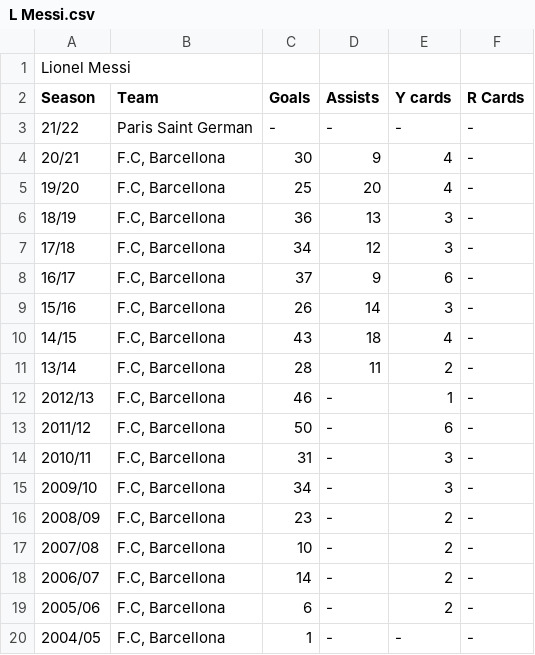
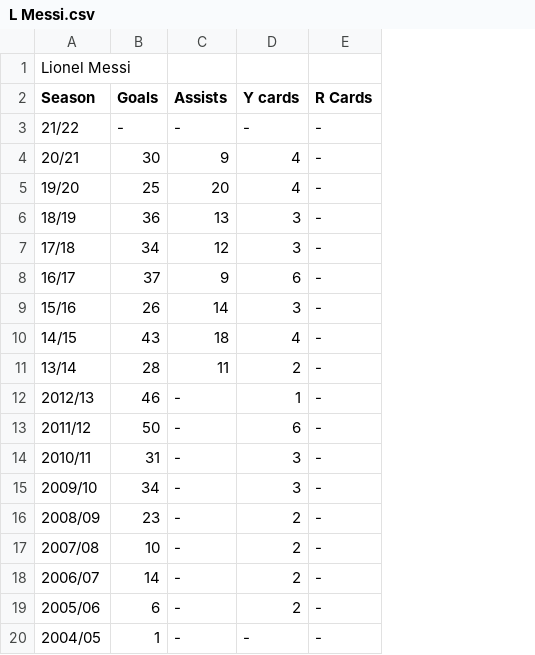
Before and after one commit to Gerrym87/BSC109, a CSV file: L Messi.csv, drawn as a sheet; the diff names each change by its address in the sheet, - before the commit and + after, or states it on an @@ line.

```diff
--- a/L Messi.csv
+++ b/L Messi.csv
-column B (Team), rows 3-20: Paris Saint German | F.C, Barcellona | F.C, Barcellona | F.C, Barcellona | F.C, Barcellona | F.C, Barcellona | F.C, Barcellona | F.C, Barcellona | F.C, Barcellona | F.C, Barcellona | F.C, Barcellona | F.C, Barcellona | F.C, Barcellona | F.C, Barcellona | F.C, Barcellona | F.C, Barcellona | F.C, Barcellona | F.C, Barcellona
```
Also changed, not shown: C Ronaldo.csv, Neymar jr.csv, 1 other file.
